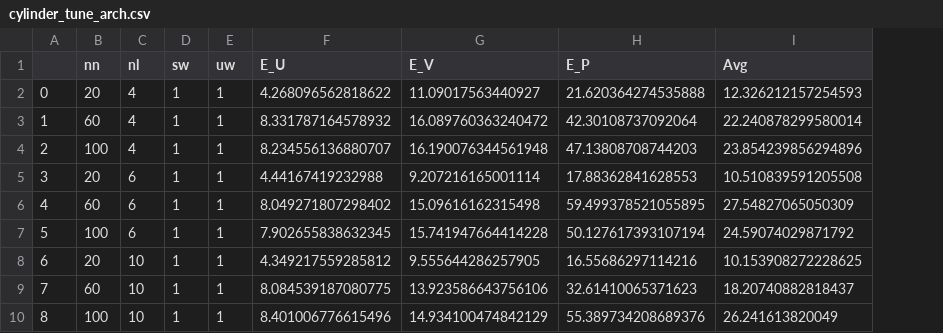
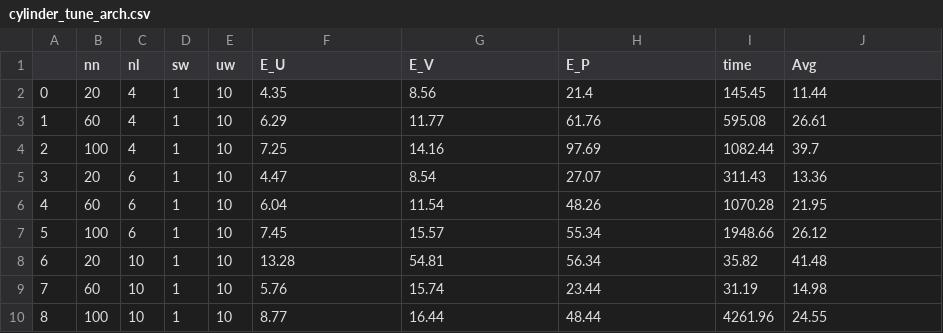
Before and after one commit to Fantasy98/Physics-informed-deep-learning-applications-to-experimental-fluid-mechanics, a CSV file: cylinder_wake/finetuning/cylinder_tune_arch.csv, drawn as a sheet; addresses are those after the commit; the diff names each change by its address in the sheet, - before the commit and + after, or states it on an @@ line.

```diff
--- a/cylinder_wake/finetuning/cylinder_tune_arch.csv
+++ b/cylinder_wake/finetuning/cylinder_tune_arch.csv
+column I (time), rows 2-10: 145.45 | 595.08 | 1082.44 | 311.43 | 1070.28 | 1948.66 | 35.82 | 31.19 | 4261.96
-E2:E10 (uw): 1
+E2:E10 (uw): 10
-F2 (E_U): 4.268096562818622
+F2 (E_U): 4.35
-G2 (E_V): 11.09017563440927
+G2 (E_V): 8.56
-H2 (E_P): 21.620364274535888
+H2 (E_P): 21.4
-J2 (Avg): 12.326212157254593
+J2 (Avg): 11.44
-F3 (E_U): 8.331787164578932
+F3 (E_U): 6.29
-G3 (E_V): 16.089760363240472
+G3 (E_V): 11.77
-H3 (E_P): 42.30108737092064
+H3 (E_P): 61.76
-J3 (Avg): 22.240878299580014
+J3 (Avg): 26.61
-F4 (E_U): 8.234556136880707
+F4 (E_U): 7.25
-G4 (E_V): 16.190076344561948
+G4 (E_V): 14.16
-H4 (E_P): 47.13808708744203
+H4 (E_P): 97.69
-J4 (Avg): 23.854239856294896
+J4 (Avg): 39.7
-F5 (E_U): 4.44167419232988
+F5 (E_U): 4.47
-G5 (E_V): 9.207216165001114
+G5 (E_V): 8.54
-H5 (E_P): 17.88362841628553
+H5 (E_P): 27.07
-J5 (Avg): 10.510839591205508
+J5 (Avg): 13.36
-F6 (E_U): 8.049271807298402
+F6 (E_U): 6.04
-G6 (E_V): 15.09616162315498
+G6 (E_V): 11.54
-H6 (E_P): 59.499378521055895
+H6 (E_P): 48.26
-J6 (Avg): 27.54827065050309
+J6 (Avg): 21.95
-F7 (E_U): 7.902655838632345
+F7 (E_U): 7.45
-G7 (E_V): 15.741947664414228
+G7 (E_V): 15.57
-H7 (E_P): 50.127617393107194
+H7 (E_P): 55.34
-J7 (Avg): 24.59074029871792
+J7 (Avg): 26.12
-F8 (E_U): 4.349217559285812
+F8 (E_U): 13.28
-G8 (E_V): 9.555644286257905
+G8 (E_V): 54.81
-H8 (E_P): 16.55686297114216
+H8 (E_P): 56.34
-J8 (Avg): 10.153908272228625
+J8 (Avg): 41.48
-F9 (E_U): 8.084539187080775
+F9 (E_U): 5.76
-G9 (E_V): 13.923586643756106
+G9 (E_V): 15.74
-H9 (E_P): 32.61410065371623
+H9 (E_P): 23.44
-J9 (Avg): 18.20740882818437
+J9 (Avg): 14.98
-F10 (E_U): 8.401006776615496
+F10 (E_U): 8.77
-G10 (E_V): 14.934100474842129
+G10 (E_V): 16.44
-H10 (E_P): 55.389734208689376
+H10 (E_P): 48.44
-J10 (Avg): 26.241613820049
+J10 (Avg): 24.55
```
Also changed, not shown: cylinder_wake/finetuning/cylinder_tune_para.csv, 15 other files.
